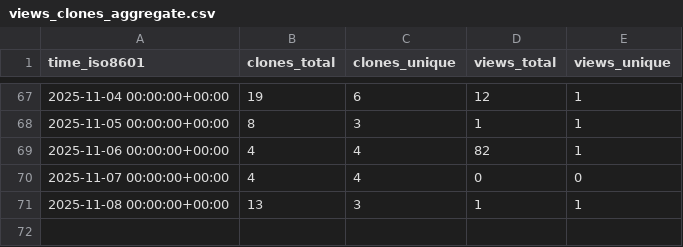
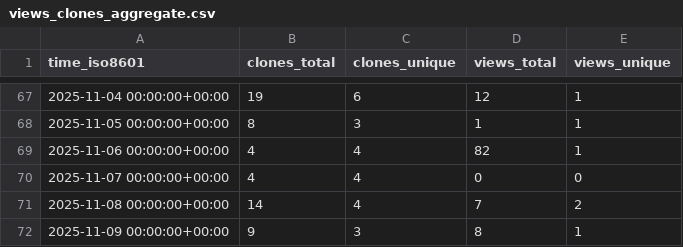
Before and after one commit to edanya-uma/Landslide-HySEA, a CSV file: edanya-uma/Landslide-HySEA/ghrs-data/views_clones_aggregate.csv, drawn as a sheet; only a part is shown, gaps mark what is left out.

```diff
--- a/edanya-uma/Landslide-HySEA/ghrs-data/views_clones_aggregate.csv
+++ b/edanya-uma/Landslide-HySEA/ghrs-data/views_clones_aggregate.csv
@@ -70,2 +70,3 @@ time_iso8601,clones_total,clones_unique,views_total,views_unique
 2025-11-07 00:00:00+00:00,4,4,0,0
-2025-11-08 00:00:00+00:00,13,3,1,1
+2025-11-08 00:00:00+00:00,14,4,7,2
+2025-11-09 00:00:00+00:00,9,3,8,1
```
Also changed, not shown: 1 other file.
